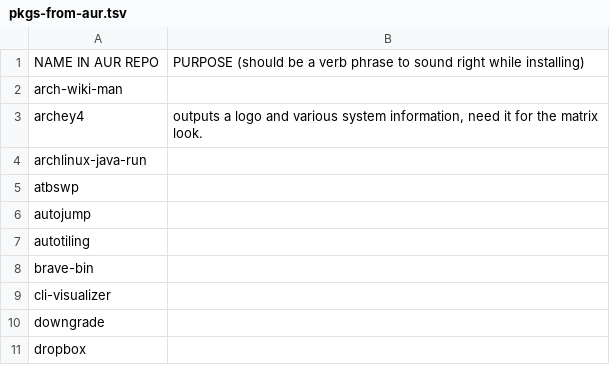
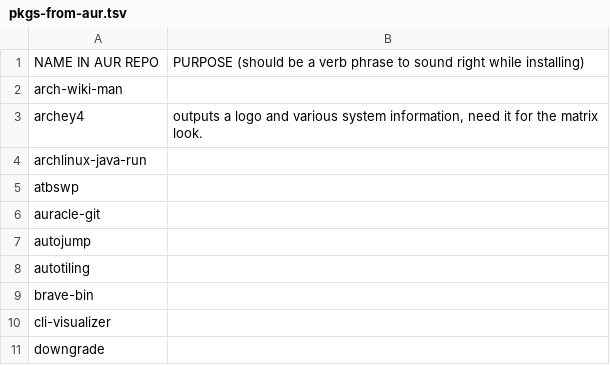
Before and after one commit to 00riddle00/npBuild, a TSV file: package-lists/pkgs-from-aur.tsv, drawn as a sheet; only a part is shown; the shorter side is filled out with more unchanged rows; the diff names each change by its address in the sheet, - before the commit and + after, or states it on an @@ line.

Commit message:
Install auracle.

```diff
--- a/package-lists/pkgs-from-aur.tsv
+++ b/package-lists/pkgs-from-aur.tsv
+row 6: auracle-git
```
